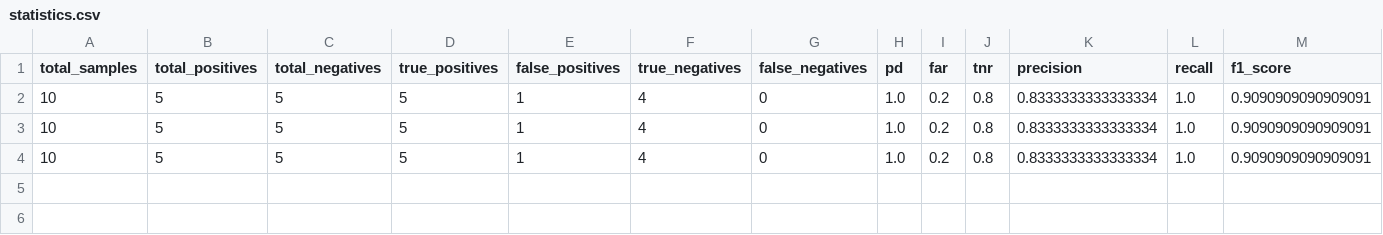
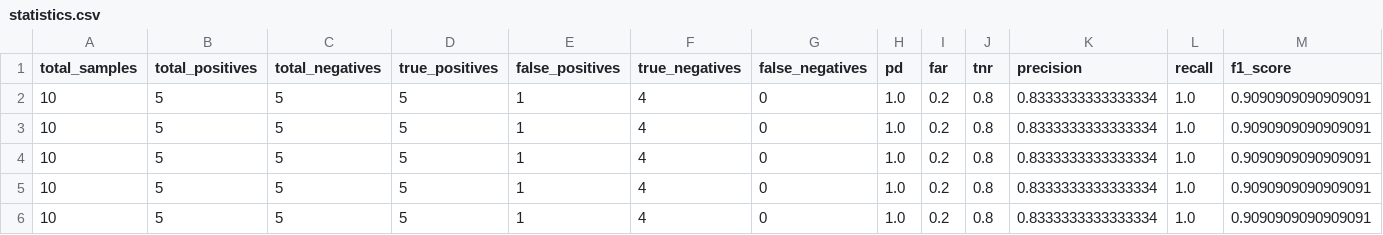
Before and after one commit to barnoy1/drone-facial-recognition-system, a CSV file: data/evaluation_results/statistics.csv, drawn as a sheet; only a part is shown; rows hold the shown columns only; the diff names each change by its address in the sheet, - before the commit and + after, or states it on an @@ line.

```diff
--- a/data/evaluation_results/statistics.csv
+++ b/data/evaluation_results/statistics.csv
+row 5: 10 | 5 | 5 | 5 | 1 | 4 | 0 | 1.0 | 0.2 | 0.8 | 0.8333333333333334 | 1.0 | 0.9090909090909091
+row 6: 10 | 5 | 5 | 5 | 1 | 4 | 0 | 1.0 | 0.2 | 0.8 | 0.8333333333333334 | 1.0 | 0.9090909090909091
```
Also changed, not shown: 15 other files.
